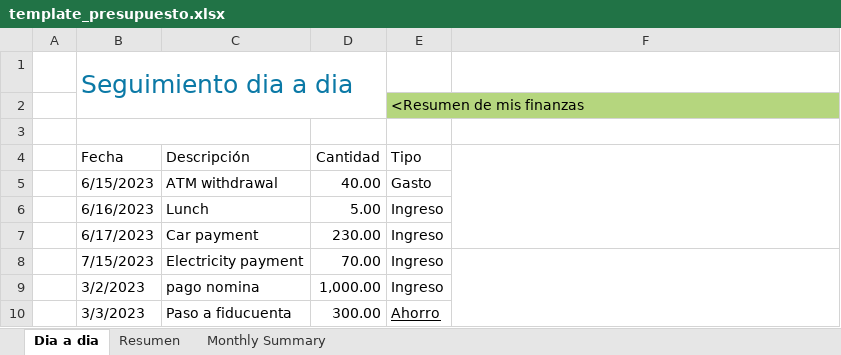
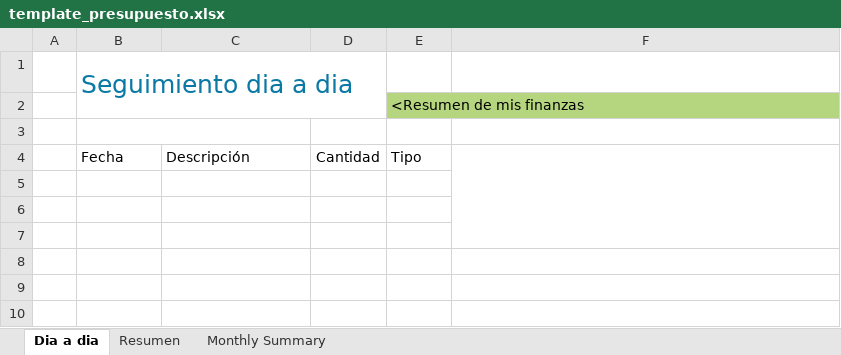
Before and after one commit to alejo0789/f_server, an Excel workbook: src/files/template_presupuesto.xlsx, sheet Dia a dia, drawn as a sheet; values as stored, in another font and other column widths than the file's, no borders; charts and pictures and table styles not drawn; removed rows and columns are numbered as before the commit, all else as after; the diff names each change by its address in the sheet, - before the commit and + after, or states it on an @@ line.

Commit message:
Add files via upload

```diff
--- a/src/files/template_presupuesto.xlsx (sheet Dia a dia)
+++ b/src/files/template_presupuesto.xlsx (sheet Dia a dia)
-row 5:  | 6/15/2023 | ATM withdrawal | 40.00 | Gasto
+row 5: (empty)
-row 6:  | 6/16/2023 | Lunch | 5.00 | Ingreso
+row 6: (empty)
-row 7:  | 6/17/2023 | Car payment | 230.00 | Ingreso
+row 7: (empty)
-row 8:  | 7/15/2023 | Electricity payment | 70.00 | Ingreso | Slicer to filter table data by Description is in this cell.
-row 9:  | 3/2/2023 | pago nomina | 1,000.00 | Ingreso
-row 10:  | 3/3/2023 | Paso a fiducuenta | 300.00 | Ahorro
+row 8:  |  |  |  |  | Slicer to filter table data by Description is in this cell.
```
Also changed, not shown: sheet Resumen, charts or pictures.
